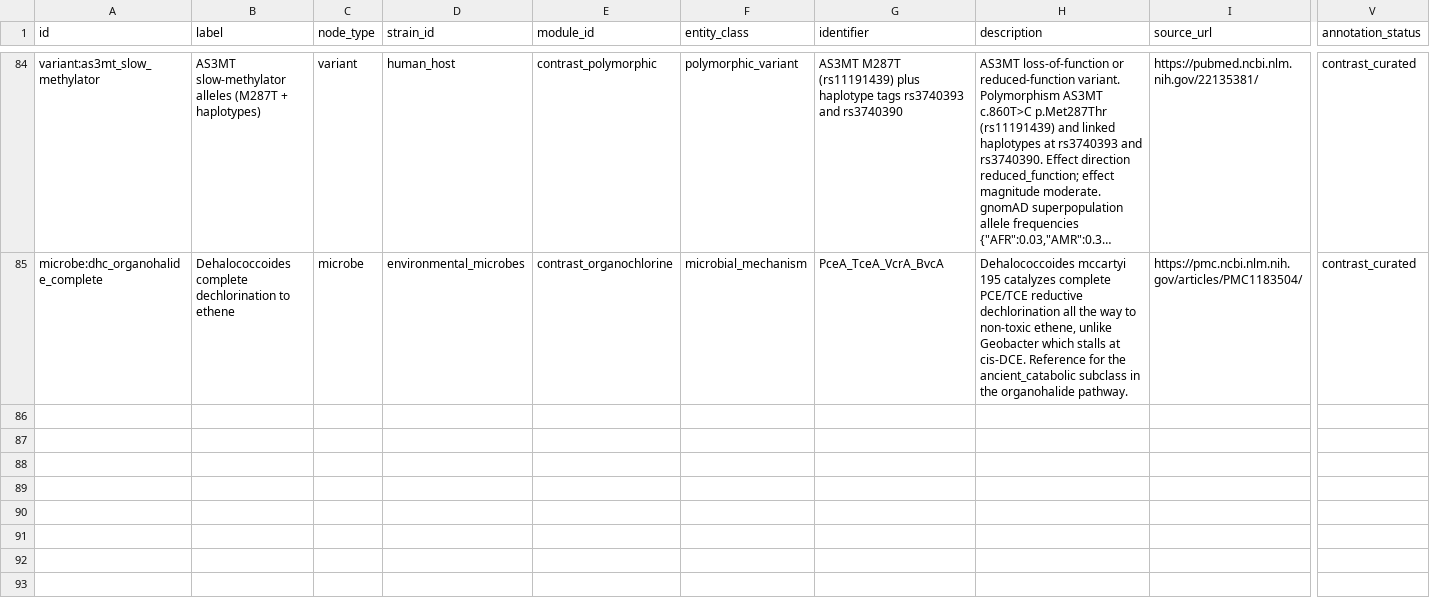
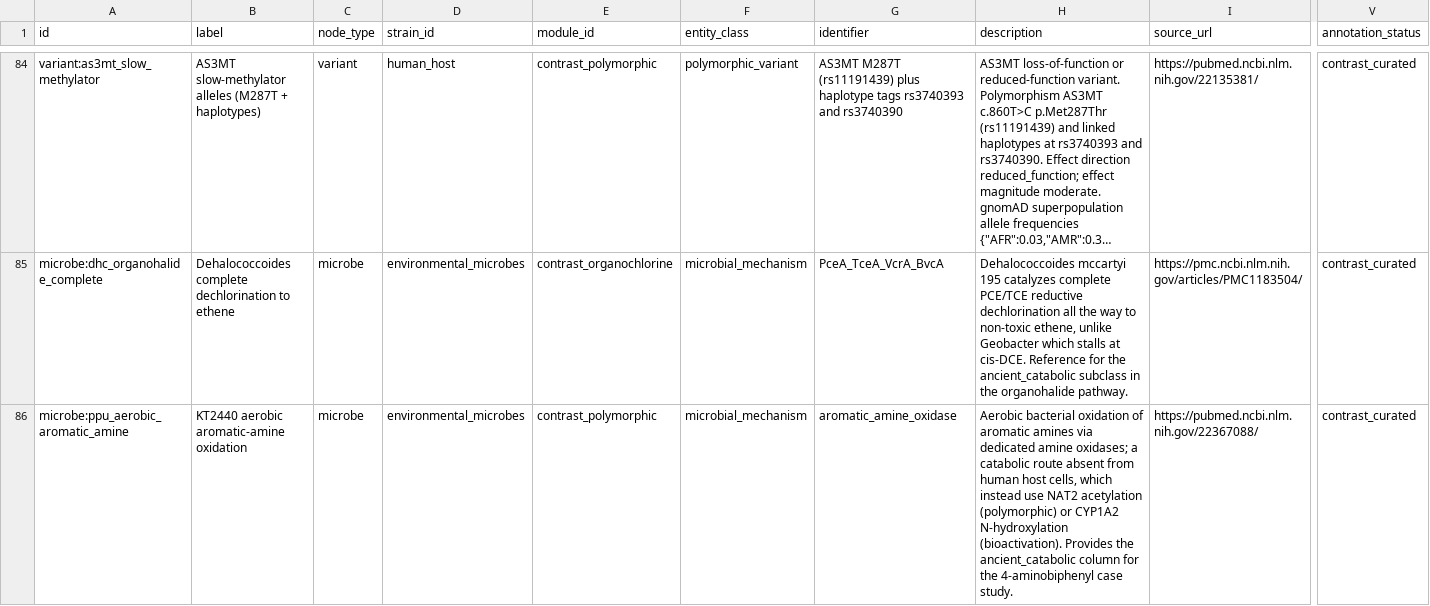
Before and after one commit to kpienta-cloud/geobacter, a CSV file: geotoxgraph/evolutionary_contrast_nodes.csv, drawn as a sheet; only a part is shown, gaps mark what is left out; long unchanged cells end in …; rows hold the shown columns only; the diff covers the shown part only; the diff names each change by its address in the sheet, - before the commit and + after, or states it on an @@ line.

```diff
--- a/geotoxgraph/evolutionary_contrast_nodes.csv
+++ b/geotoxgraph/evolutionary_contrast_nodes.csv
+row 86: microbe:ppu_aerobic_aromatic_amine | KT2440 aerobic aromatic-amine oxidation | microbe | environmental_microbes | contrast_polymorphic | microbial_mechanism | aromatic_amine_oxidase | Aerobic bacterial oxidation of aromatic amines via dedicated amine oxidases; a catabolic route absent from human host cells, which instead use NAT2 acetylation (polymorphic) or CYP1A2 N-hydroxylation (bioactivation). Provides the ancient_catabolic column for the 4-aminobiphenyl case study. | https://pubmed.ncbi.nlm.nih.gov/22367088/ | contrast_curated
```
Also changed, not shown: 1 added row elsewhere in this file, geotoxgraph/compound_contrast_summary.csv, geotoxgraph/neo4j_relationships.csv, 9 other files.
